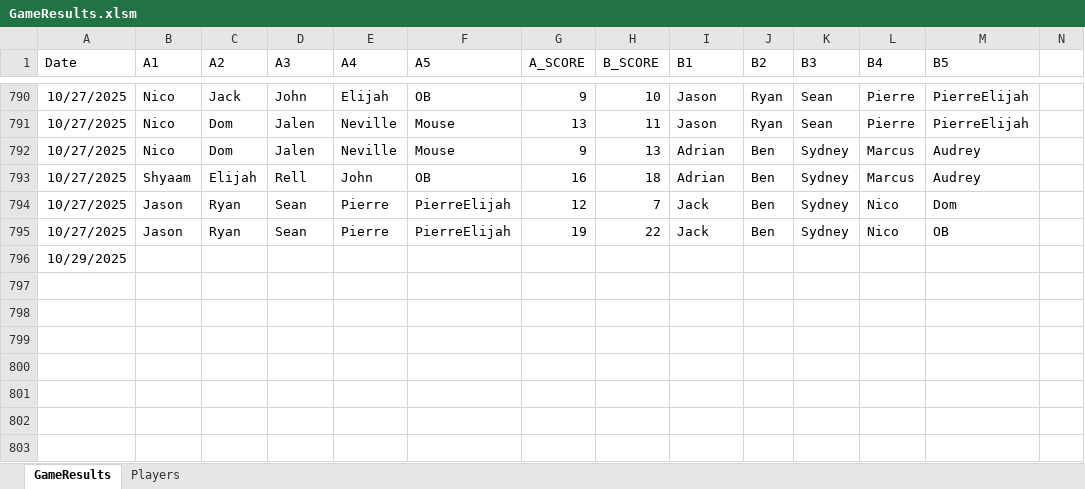
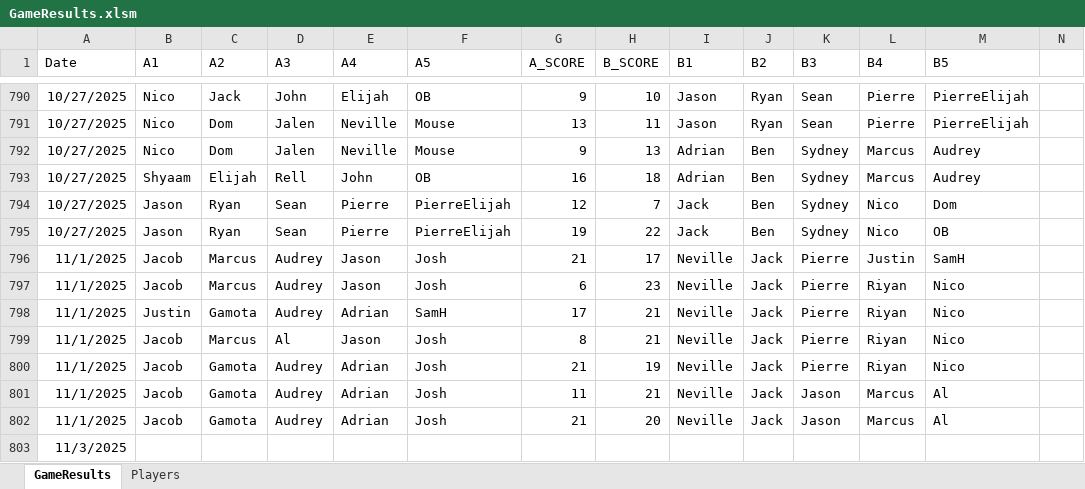
Before and after one commit to jmgjasongardner/naismith-nerds, an Excel workbook: collective_bball/GameResults.xlsm, sheet GameResults, drawn as a sheet; only a part is shown, gaps mark what is left out; values as stored, in another font and other column widths than the file's, no borders; addresses are those after the commit; rows hold the shown columns only; the diff names each change by its address in the sheet, - before the commit and + after, or states it on an @@ line.

Commit message:
Nov 1 results

```diff
--- a/collective_bball/GameResults.xlsm (sheet GameResults)
+++ b/collective_bball/GameResults.xlsm (sheet GameResults)
+row 796: 11/1/2025 | Jacob | Marcus | Audrey | Jason | Josh | 21 | 17 | Neville | Jack | Pierre | Justin | SamH
+row 797: 11/1/2025 | Jacob | Marcus | Audrey | Jason | Josh | 6 | 23 | Neville | Jack | Pierre | Riyan | Nico
+row 798: 11/1/2025 | Justin | Gamota | Audrey | Adrian | SamH | 17 | 21 | Neville | Jack | Pierre | Riyan | Nico
+row 799: 11/1/2025 | Jacob | Marcus | Al | Jason | Josh | 8 | 21 | Neville | Jack | Pierre | Riyan | Nico
+row 800: 11/1/2025 | Jacob | Gamota | Audrey | Adrian | Josh | 21 | 19 | Neville | Jack | Pierre | Riyan | Nico
+row 801: 11/1/2025 | Jacob | Gamota | Audrey | Adrian | Josh | 11 | 21 | Neville | Jack | Jason | Marcus | Al
+row 802: 11/1/2025 | Jacob | Gamota | Audrey | Adrian | Josh | 21 | 20 | Neville | Jack | Jason | Marcus | Al
-A803 (Date): 10/29/2025
+A803 (Date): 11/3/2025
```
Also changed, not shown: 1 other file.
